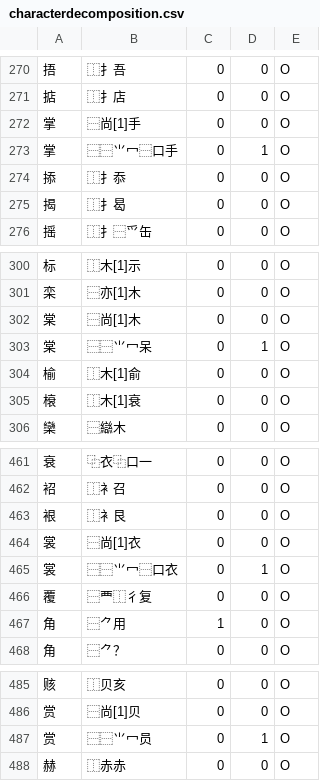
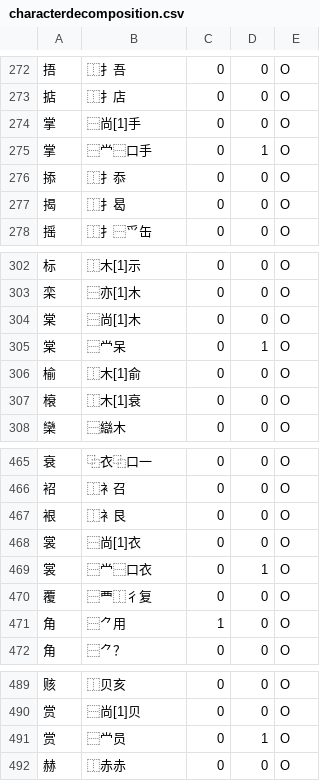
Before and after one commit to cburgmer/cjklib, a CSV file: cjklib/data/characterdecomposition.csv, drawn as a sheet; only a part is shown, gaps mark what is left out; the diff covers the shown part only.

```diff
--- a/cjklib/data/characterdecomposition.csv
+++ b/cjklib/data/characterdecomposition.csv
@@ -272,3 +274,3 @@
 "掌","⿱尚[1]手",0,0,O
-"掌","⿱⿱⺌冖⿱口手",0,1,O
+"掌","⿱龸⿱口手",0,1,O
 "掭","⿰扌忝",0,0,O
@@ -302,3 +304,3 @@
 "棠","⿱尚[1]木",0,0,O
-"棠","⿱⿱⺌冖呆",0,1,O
+"棠","⿱龸呆",0,1,O
 "榆","⿰木[1]俞",0,0,O
@@ -464,3 +468,3 @@
 "裳","⿱尚[1]衣",0,0,O
-"裳","⿱⿱⺌冖⿱口衣",0,1,O
+"裳","⿱龸⿱口衣",0,1,O
 "覆","⿱⻃⿰彳复",0,0,O
@@ -486,3 +490,3 @@
 "赏","⿱尚[1]贝",0,0,O
-"赏","⿱⿱⺌冖员",0,1,O
+"赏","⿱龸员",0,1,O
 "赫","⿰赤赤",0,0,O
```
Also changed, not shown: 4 added rows and 5 edited cells elsewhere in this file, cjklib/data/localecharactervariant.csv, 3 other files.
